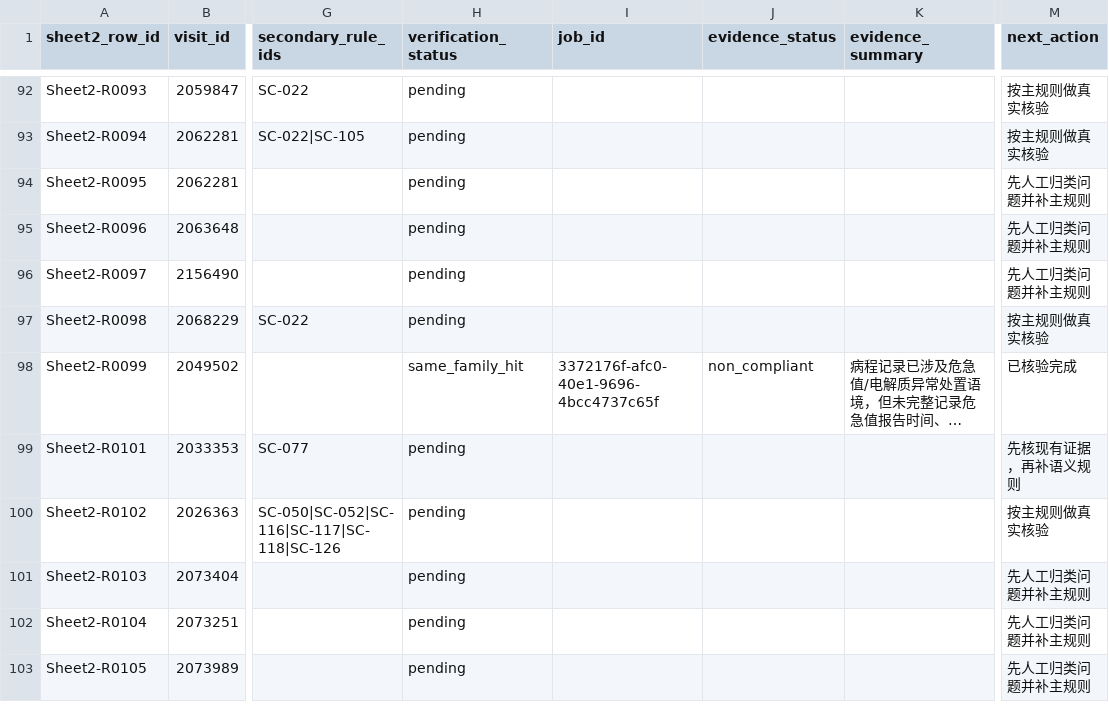
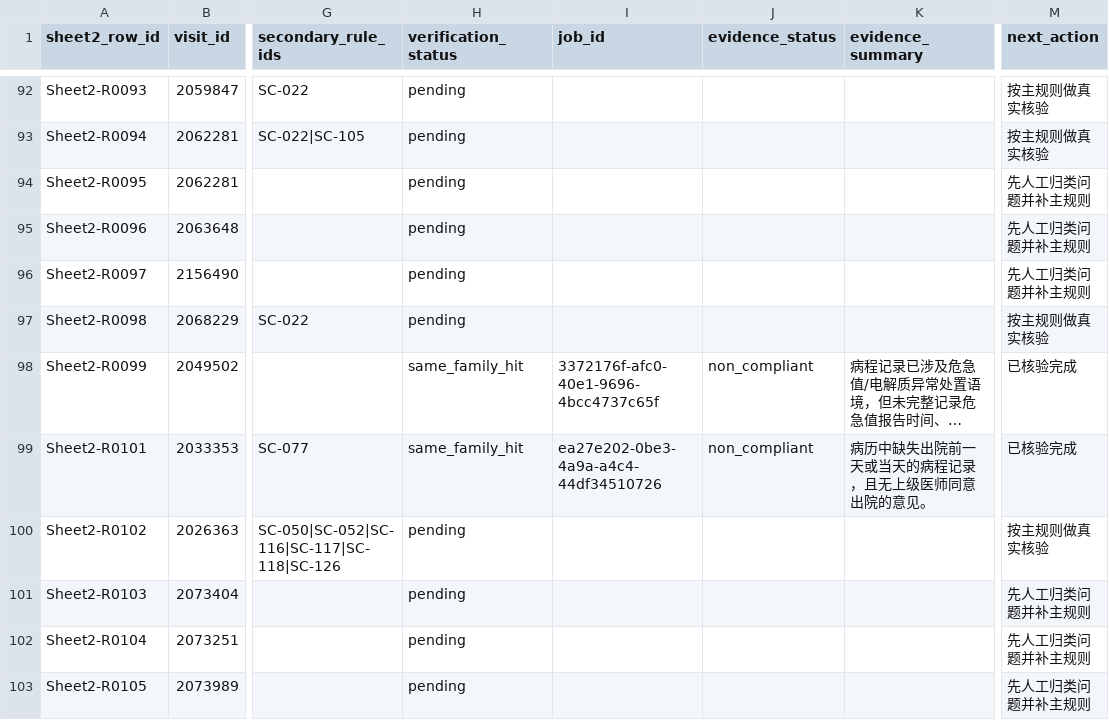
Before and after one commit to softjazzz/combined, a CSV file: apps/medqc-web/docs/0418/QC/sheet2_verification_ledger_seed.csv, drawn as a sheet; only a part is shown, gaps mark what is left out; long unchanged cells end in …; the diff covers the shown part only; the diff names each change by its address in the sheet, - before the commit and + after, or states it on an @@ line.

```diff
--- a/apps/medqc-web/docs/0418/QC/sheet2_verification_ledger_seed.csv
+++ b/apps/medqc-web/docs/0418/QC/sheet2_verification_ledger_seed.csv
-H99 (verification_status): pending
+H99 (verification_status): same_family_hit
-I99 (job_id): (empty)
+I99 (job_id): ea27e202-0be3-4a9a-a4c4-44df34510726
-J99 (evidence_status): (empty)
+J99 (evidence_status): non_compliant
-K99 (evidence_summary): (empty)
+K99 (evidence_summary): 病历中缺失出院前一天或当天的病程记录，且无上级医师同意出院的意见。
-M99 (next_action): 先核现有证据，再补语义规则
+M99 (next_action): 已核验完成
```
Also changed, not shown: 73 edited cells elsewhere in this file, 4 other files.
